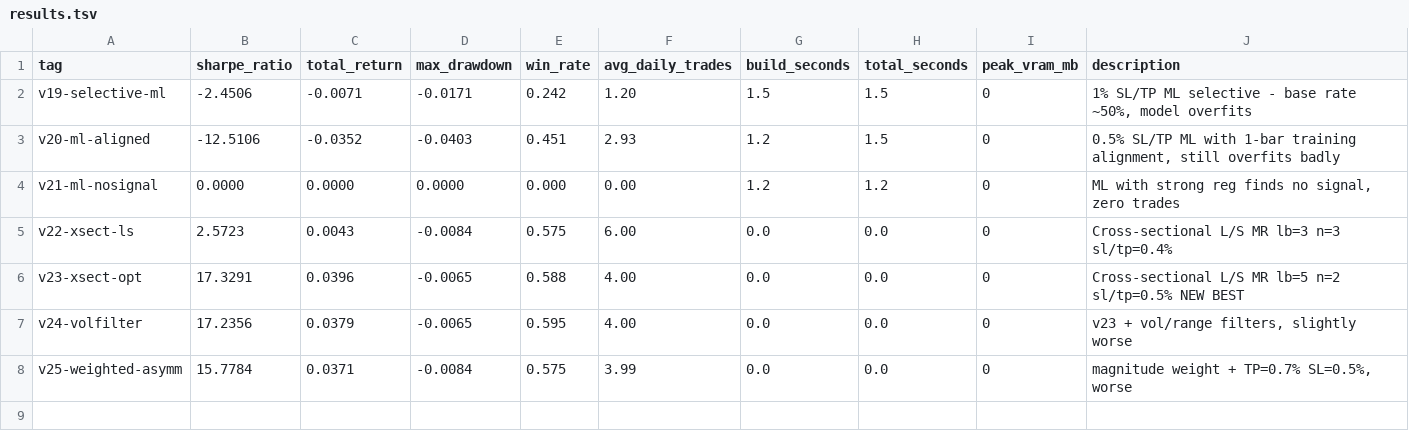
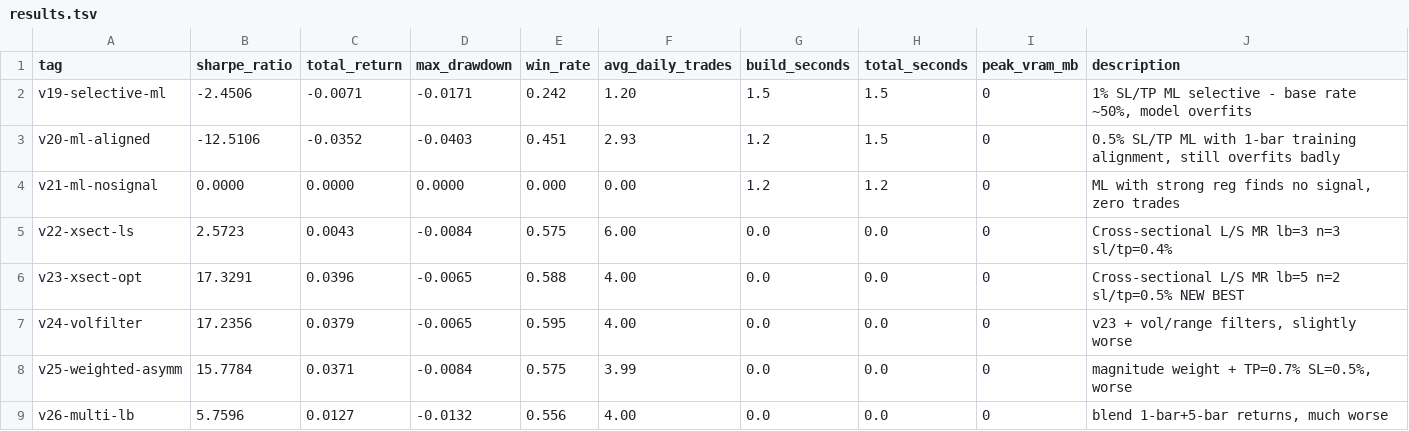
Before and after one commit to arshchawla21/autoresearch-trader, a TSV file: results.tsv, drawn as a sheet; the diff names each change by its address in the sheet, - before the commit and + after, or states it on an @@ line.

```diff
--- a/results.tsv
+++ b/results.tsv
+row 9: v26-multi-lb | 5.7596 | 0.0127 | -0.0132 | 0.556 | 4.00 | 0.0 | 0.0 | 0 | blend 1-bar+5-bar returns, much worse
```
Also changed, not shown: 1 other file.
